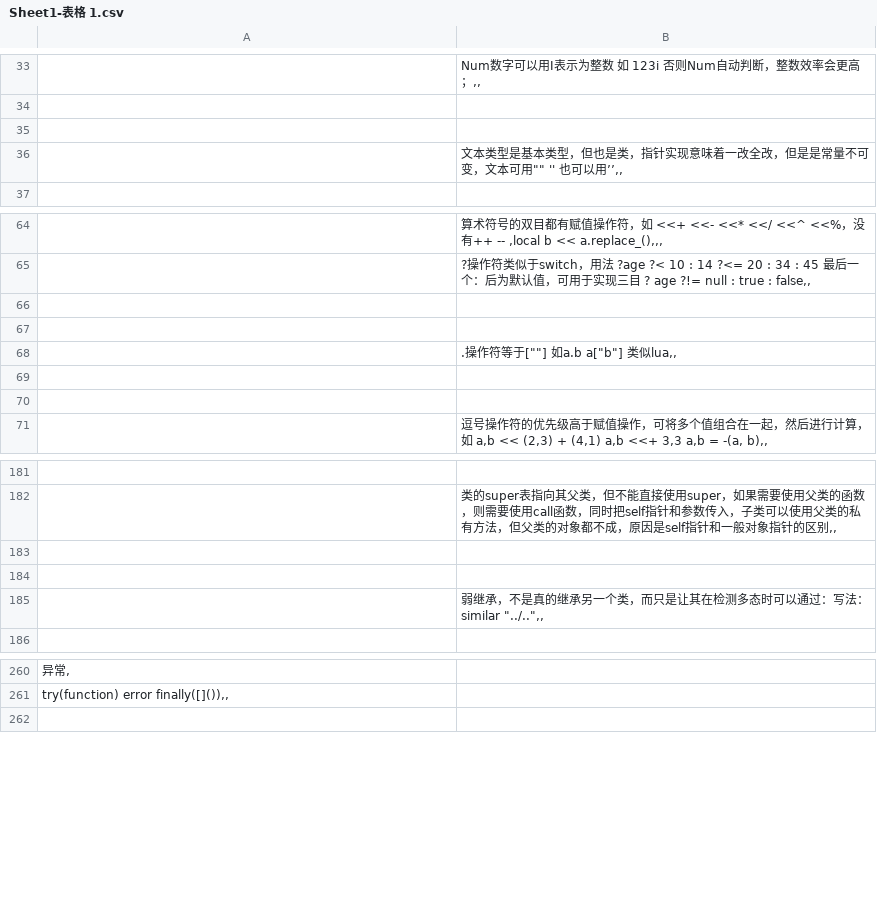
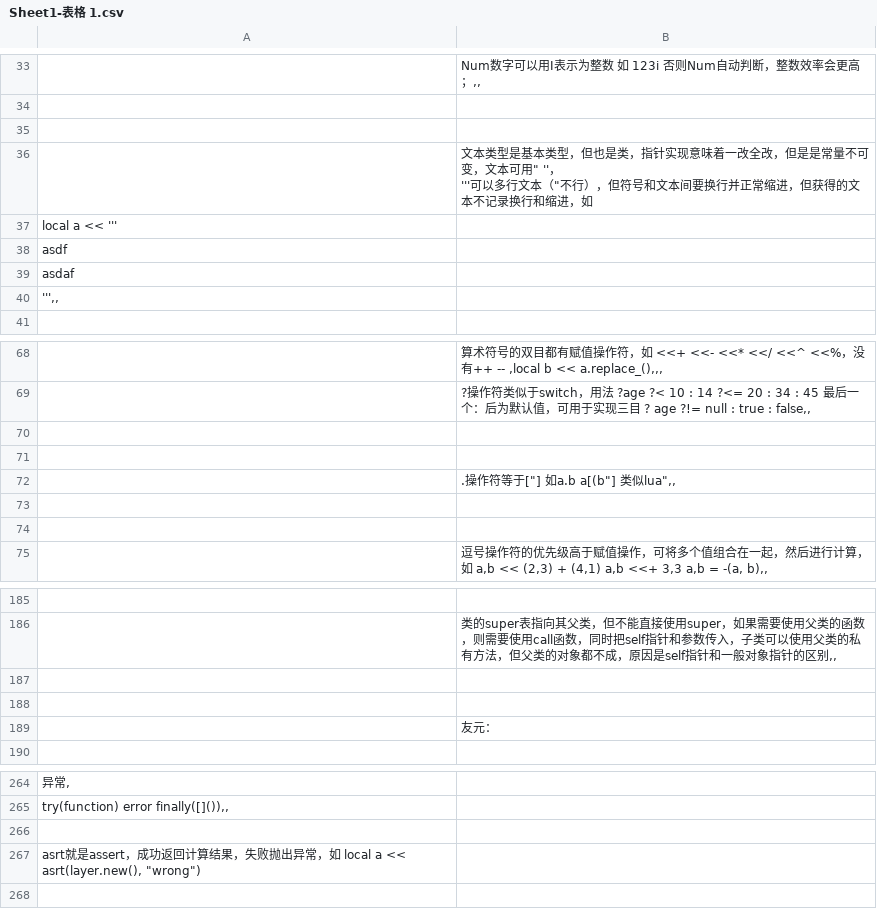
Before and after one commit to frosen/myDoc, a CSV file: LY/Sheet1-表格 1.csv, drawn as a sheet; only a part is shown, gaps mark what is left out; addresses are those after the commit; ↵ is a line break in a cell; the diff names each change by its address in the sheet, - before the commit and + after, or states it on an @@ line.

```diff
--- a/LY/Sheet1-表格 1.csv
+++ b/LY/Sheet1-表格 1.csv
-B36: …文本可用"" '' 也可以用’’,,
+B36: …文本可用" ''， ↵ '''可以多行文本（"不行），但符号和文本间要换行并正常缩进，但获得的文本不记录换行和缩进，如
+row 37: local a << '''
+row 38: asdf
+row 39: asdaf
+row 40: ''',,
-B72: .操作符等于[""] 如a.b a["b"] 类似lua,,
+B72: .操作符等于["] 如a.b a[(b"] 类似lua",,
-B189: 弱继承，不是真的继承另一个类，而只是让其在检测多态时可以通过：写法： similar "../..",,
+B189: 友元：
+row 266: (empty)
+row 267: asrt就是assert，成功返回计算结果，失败抛出异常，如 local a << asrt(layer.new(), "wrong")
```
Also changed, not shown: MyGame/5格斗/main-表格 1.csv.
